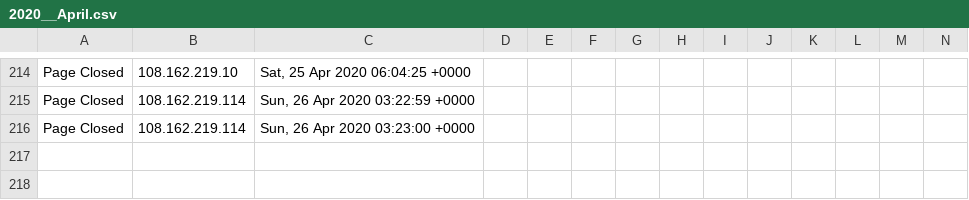
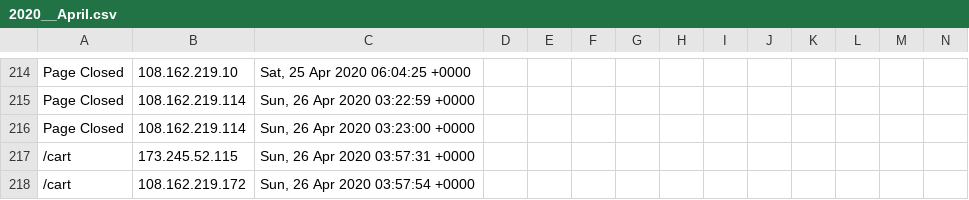
Before and after one commit to runacode/cliffsbodyshop.net, a CSV file: logs/2020__April.csv, drawn as a sheet; only a part is shown, gaps mark what is left out; rows hold the shown columns only; the diff names each change by its address in the sheet, - before the commit and + after, or states it on an @@ line.

Commit message:
Site Editor Update

```diff
--- a/logs/2020__April.csv
+++ b/logs/2020__April.csv
+row 217: /cart | 173.245.52.115 | Sun, 26 Apr 2020 03:57:31 +0000
+row 218: /cart | 108.162.219.172 | Sun, 26 Apr 2020 03:57:54 +0000
```
